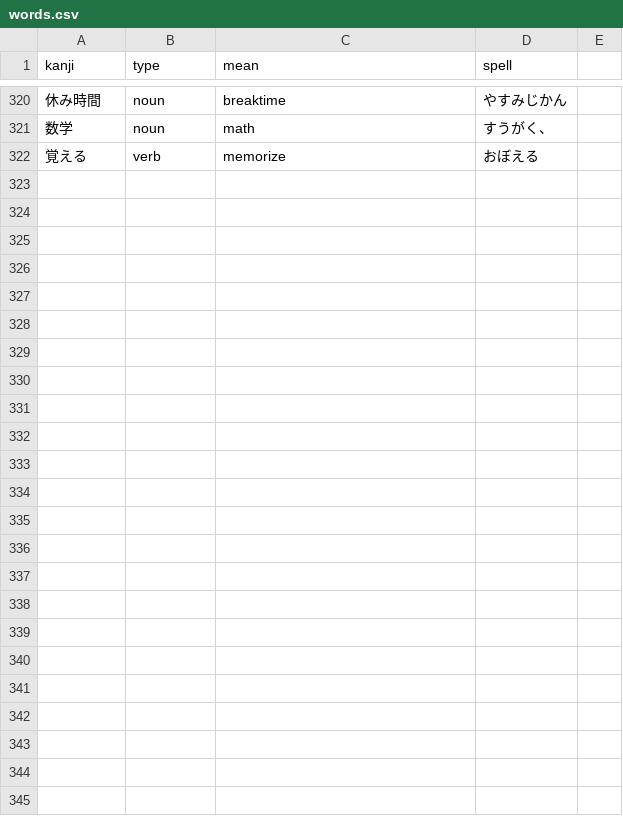
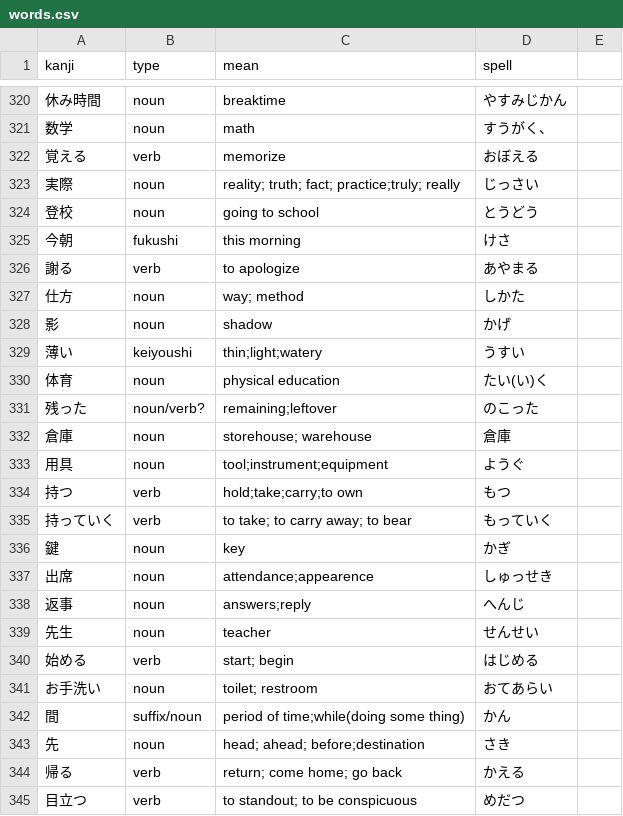
Before and after one commit to bichu136/bichu136.github.io, a CSV file: _data/words.csv, drawn as a sheet; only a part is shown, gaps mark what is left out.

Commit message:
to 312 end at 452 new begin at 470

```diff
--- a/_data/words.csv
+++ b/_data/words.csv
@@ -322 +322,24 @@ kanji,type,mean,spell
 覚える,verb, memorize,おぼえる
+実際,noun,reality; truth; fact; practice;truly; really,じっさい
+登校,noun, going to school,とうどう
+今朝,fukushi, this morning,けさ
+謝る,verb, to apologize,あやまる
+仕方,noun, way; method,しかた
+影,noun,shadow,かげ
+薄い,keiyoushi,thin;light;watery,うすい
+体育,noun,physical education,たい(い)く
+残った,noun/verb?,remaining;leftover,のこった
+倉庫,noun, storehouse; warehouse,倉庫
+用具,noun, tool;instrument;equipment,ようぐ
+持つ,verb,hold;take;carry;to own,もつ
+持っていく,verb,to take; to carry away; to bear,もっていく
+鍵,noun, key,かぎ
+出席,noun,attendance;appearence,しゅっせき
+返事,noun,answers;reply,へんじ
+先生,noun, teacher,せんせい
+始める,verb,start; begin,はじめる
+お手洗い,noun, toilet; restroom, おてあらい
+間,suffix/noun,period of time;while(doing some thing),かん
+先,noun, head; ahead; before;destination,さき
+帰る,verb, return; come home; go back,かえる
+目立つ,verb, to standout; to be conspicuous,めだつ
```
